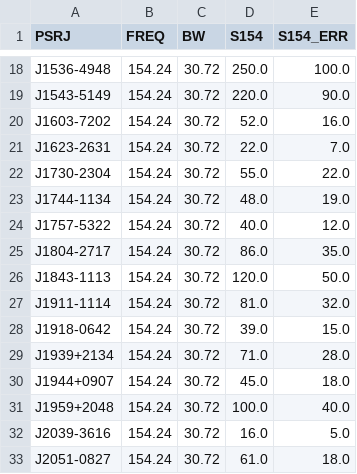
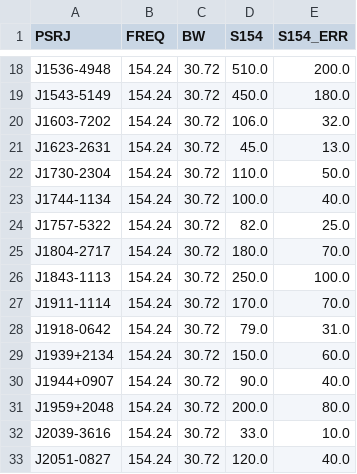
Before and after one commit to NickSwainston/pulsar_spectra, a CSV file: src/pulsar_spectra/catalogue_papers/Lee_2025_raw.csv, drawn as a sheet; only a part is shown, gaps mark what is left out; the diff covers the shown part only; the diff names each change by its address in the sheet, - before the commit and + after, or states it on an @@ line.

```diff
--- a/src/pulsar_spectra/catalogue_papers/Lee_2025_raw.csv
+++ b/src/pulsar_spectra/catalogue_papers/Lee_2025_raw.csv
-D18 (S154): 250.0
+D18 (S154): 510.0
-E18 (S154_ERR): 100.0
+E18 (S154_ERR): 200.0
-D19 (S154): 220.0
+D19 (S154): 450.0
-E19 (S154_ERR): 90.0
+E19 (S154_ERR): 180.0
-D20 (S154): 52.0
+D20 (S154): 106.0
-E20 (S154_ERR): 16.0
+E20 (S154_ERR): 32.0
-D21 (S154): 22.0
+D21 (S154): 45.0
-E21 (S154_ERR): 7.0
+E21 (S154_ERR): 13.0
-D22 (S154): 55.0
+D22 (S154): 110.0
-E22 (S154_ERR): 22.0
+E22 (S154_ERR): 50.0
-D23 (S154): 48.0
+D23 (S154): 100.0
-E23 (S154_ERR): 19.0
+E23 (S154_ERR): 40.0
-D24 (S154): 40.0
+D24 (S154): 82.0
-E24 (S154_ERR): 12.0
+E24 (S154_ERR): 25.0
-D25 (S154): 86.0
+D25 (S154): 180.0
-E25 (S154_ERR): 35.0
+E25 (S154_ERR): 70.0
-D26 (S154): 120.0
+D26 (S154): 250.0
-E26 (S154_ERR): 50.0
+E26 (S154_ERR): 100.0
-D27 (S154): 81.0
+D27 (S154): 170.0
-E27 (S154_ERR): 32.0
+E27 (S154_ERR): 70.0
-D28 (S154): 39.0
+D28 (S154): 79.0
-E28 (S154_ERR): 15.0
+E28 (S154_ERR): 31.0
-D29 (S154): 71.0
+D29 (S154): 150.0
-E29 (S154_ERR): 28.0
+E29 (S154_ERR): 60.0
-D30 (S154): 45.0
+D30 (S154): 90.0
-E30 (S154_ERR): 18.0
+E30 (S154_ERR): 40.0
-D31 (S154): 100.0
+D31 (S154): 200.0
-E31 (S154_ERR): 40.0
+E31 (S154_ERR): 80.0
-D32 (S154): 16.0
+D32 (S154): 33.0
-E32 (S154_ERR): 5.0
+E32 (S154_ERR): 10.0
-D33 (S154): 61.0
+D33 (S154): 120.0
-E33 (S154_ERR): 18.0
+E33 (S154_ERR): 40.0
```
Also changed, not shown: 48 edited cells elsewhere in this file, 2 other files.
